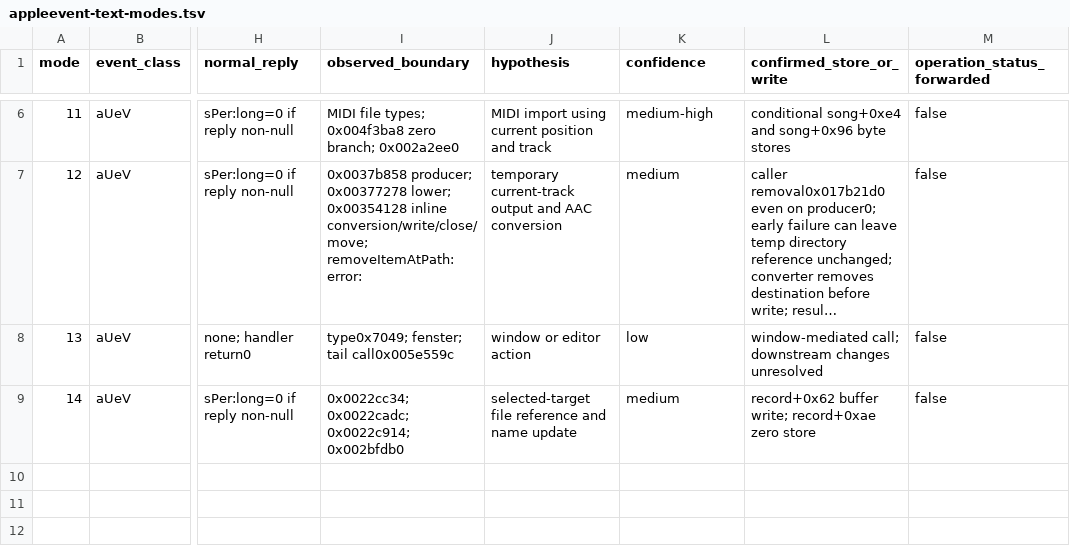
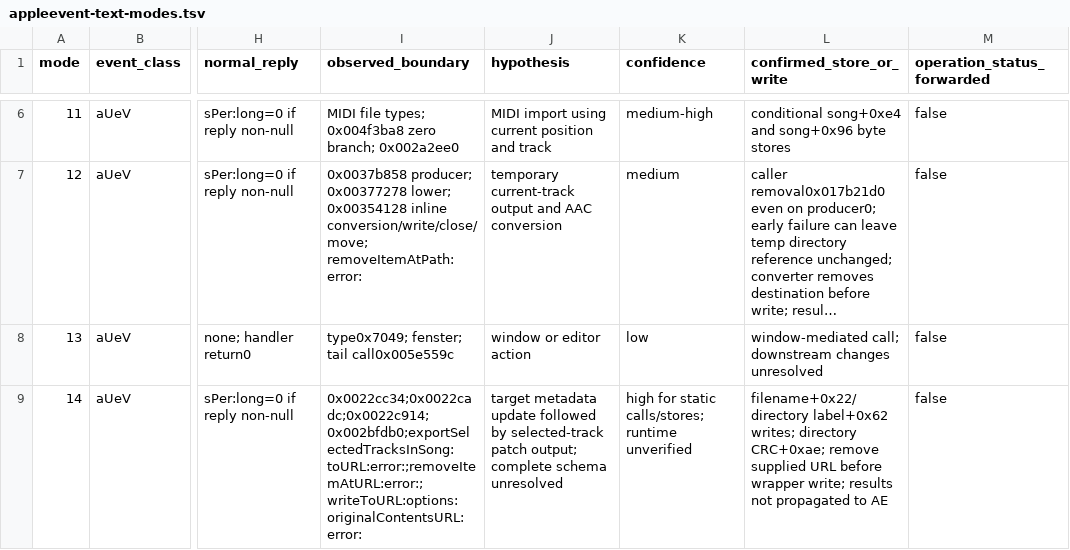
Before and after one commit to uniuninaruru/logic-pro-ctl, a TSV file: Research/protocol/appleevent-text-modes.tsv, drawn as a sheet; only a part is shown, gaps mark what is left out; long unchanged cells end in …; the diff names each change by its address in the sheet, - before the commit and + after, or states it on an @@ line.

Commit message:
Document child ownership, directory CRC and mode 14 export boundaries

```diff
--- a/Research/protocol/appleevent-text-modes.tsv
+++ b/Research/protocol/appleevent-text-modes.tsv
-I9 (observed_boundary): 0x0022cc34; 0x0022cadc; 0x0022c914; 0x002bfdb0
+I9 (observed_boundary): 0x0022cc34;0x0022cadc;0x0022c914;0x002bfdb0;exportSelectedTracksInSong:toURL:error:;removeItemAtURL:error:;writeToURL:options:originalContentsURL:error:
-J9 (hypothesis): selected-target file reference and name update
+J9 (hypothesis): target metadata update followed by selected-track patch output; complete schema unresolved
-K9 (confidence): medium
+K9 (confidence): high for static calls/stores; runtime unverified
-L9 (confirmed_store_or_write): record+0x62 buffer write; record+0xae zero store
+L9 (confirmed_store_or_write): filename+0x22/directory label+0x62 writes; directory CRC+0xae; remove supplied URL before wrapper write; results not propagated to AE
```
Also changed, not shown: 10 other files.
